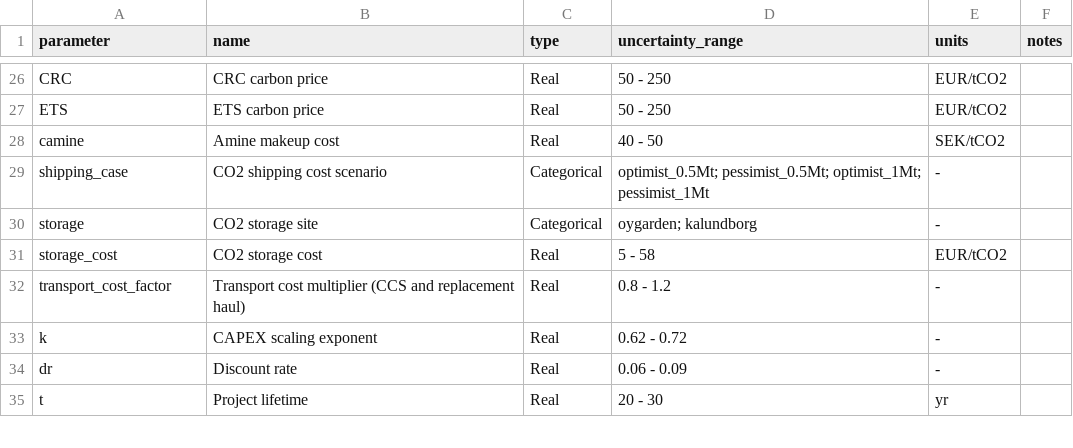
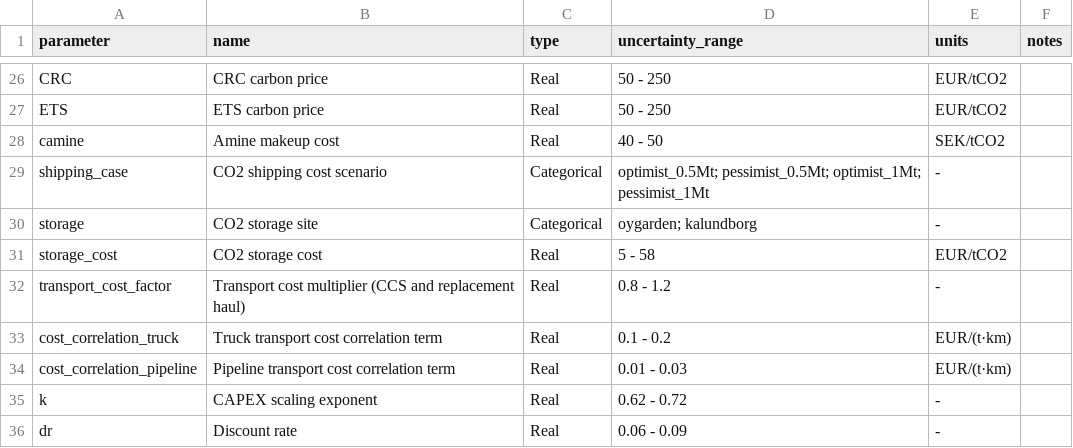
Before and after one commit to ostenst/WACCUS-EPR, a CSV file: results/model_uncertainties.csv, drawn as a sheet; only a part is shown, gaps mark what is left out; the shorter side is filled out with more unchanged rows.

Commit message:
Added transport uncertainties

```diff
--- a/results/model_uncertainties.csv
+++ b/results/model_uncertainties.csv
@@ -32,2 +32,4 @@ storage_cost,CO2 storage cost,Real,5 - 58,EUR/tCO2,
 transport_cost_factor,Transport cost multiplier (CCS and replacement haul),Real,0.8 - 1.2,-,
+cost_correlation_truck,Truck transport cost correlation term,Real,0.1 - 0.2,EUR/(t·km),
+cost_correlation_pipeline,Pipeline transport cost correlation term,Real,0.01 - 0.03,EUR/(t·km),
 k,CAPEX scaling exponent,Real,0.62 - 0.72,-,
```
Also changed, not shown: 3 other files.
